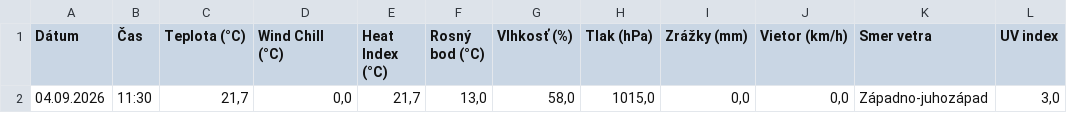
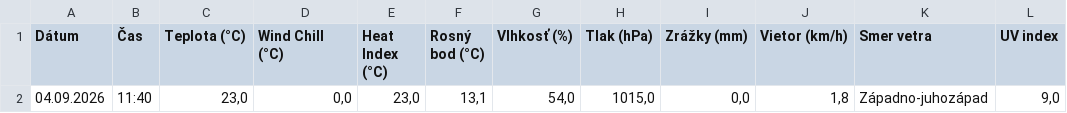
Before and after one commit to dafecko/Puste_Pole_Meteo, a CSV file: meteo_aktualne.csv, drawn as a sheet.

```diff
--- a/meteo_aktualne.csv
+++ b/meteo_aktualne.csv
@@ -1,2 +1,2 @@
 Dátum;Čas;Teplota (°C);Wind Chill (°C);Heat Index (°C);Rosný bod (°C);Vlhkosť (%);Tlak (hPa);Zrážky (mm);Vietor (km/h);Smer vetra;UV index
-04.09.2026;11:30;21,7;0,0;21,7;13,0;58,0;1015,0;0,0;0,0;Západno-juhozápad;3,0
+04.09.2026;11:40;23,0;0,0;23,0;13,1;54,0;1015,0;0,0;1,8;Západno-juhozápad;9,0
```
